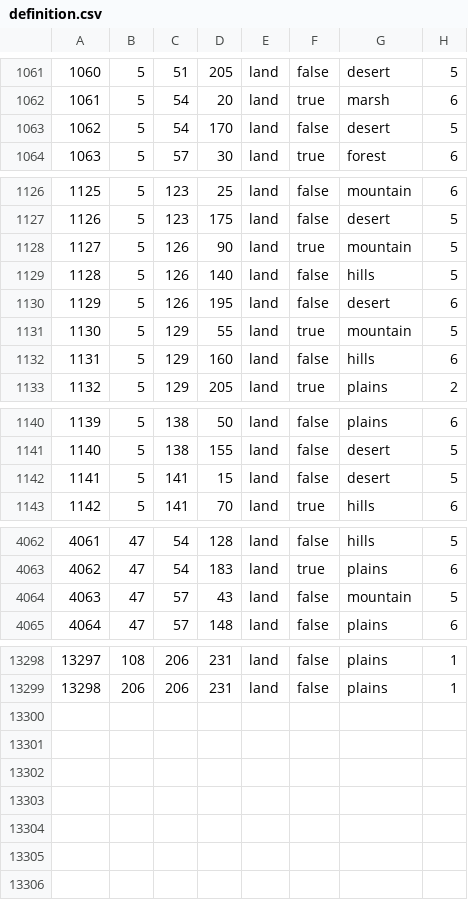
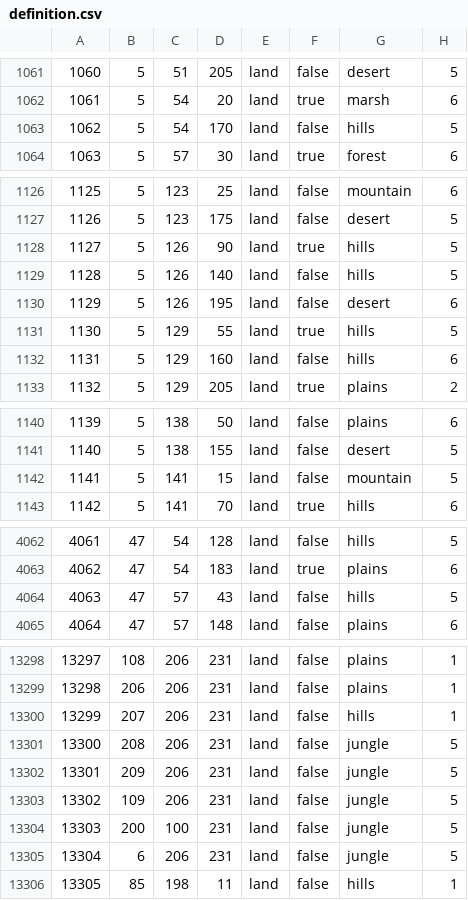
Before and after one commit to Janckuce/TWTEAW, a CSV file: map/definition.csv, drawn as a sheet; only a part is shown, gaps mark what is left out; the diff covers the shown part only.

```diff
--- a/map/definition.csv
+++ b/map/definition.csv
@@ -1062,3 +1062,3 @@
 1061;5;54;20;land;true;marsh;6
-1062;5;54;170;land;false;desert;5
+1062;5;54;170;land;false;hills;5
 1063;5;57;30;land;true;forest;6
@@ -1127,6 +1127,6 @@
 1126;5;123;175;land;false;desert;5
-1127;5;126;90;land;true;mountain;5
+1127;5;126;90;land;true;hills;5
 1128;5;126;140;land;false;hills;5
 1129;5;126;195;land;false;desert;6
-1130;5;129;55;land;true;mountain;5
+1130;5;129;55;land;true;hills;5
 1131;5;129;160;land;false;hills;6
@@ -1141,3 +1141,3 @@
 1140;5;138;155;land;false;desert;5
-1141;5;141;15;land;false;desert;5
+1141;5;141;15;land;false;mountain;5
 1142;5;141;70;land;true;hills;6
@@ -4063,3 +4063,3 @@
 4062;47;54;183;land;true;plains;6
-4063;47;57;43;land;false;mountain;5
+4063;47;57;43;land;false;hills;5
 4064;47;57;148;land;false;plains;6
@@ -13299 +13299,8 @@
 13298;206;206;231;land;false;plains;1
+13299;207;206;231;land;false;hills;1
+13300;208;206;231;land;false;jungle;5
+13301;209;206;231;land;false;jungle;5
+13302;109;206;231;land;false;jungle;5
+13303;200;100;231;land;false;jungle;5
+13304;6;206;231;land;false;jungle;5
+13305;85;198;11;land;false;hills;1
```
Also changed, not shown: 7 edited cells elsewhere in this file, 13 other files.
